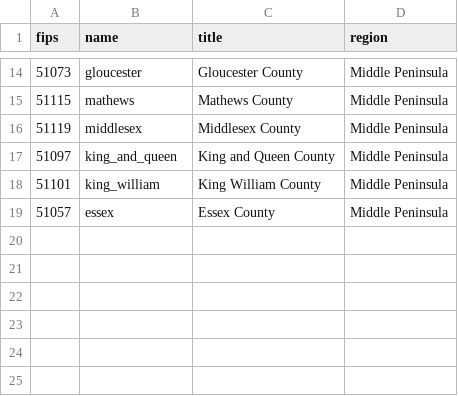
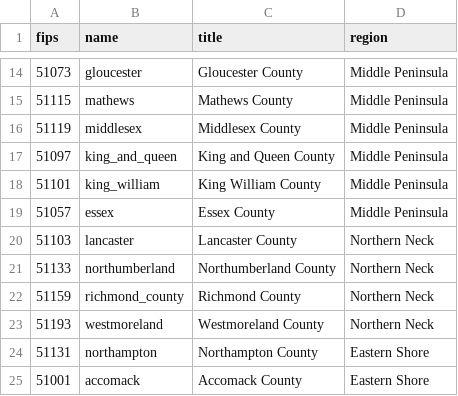
Before and after one commit to DerekLoftis/StormSense-archive, a CSV file: inundation/areas.csv, drawn as a sheet; only a part is shown, gaps mark what is left out.

```diff
--- a/inundation/areas.csv
+++ b/inundation/areas.csv
@@ -19 +19,7 @@ fips,name,title,region
 51057,essex,Essex County,Middle Peninsula
+51103,lancaster,Lancaster County,Northern Neck
+51133,northumberland,Northumberland County,Northern Neck
+51159,richmond_county,Richmond County,Northern Neck
+51193,westmoreland,Westmoreland County,Northern Neck
+51131,northampton,Northampton County,Eastern Shore
+51001,accomack,Accomack County,Eastern Shore
```
Also changed, not shown: inundation/tether_overrides.csv, 4 other files.
